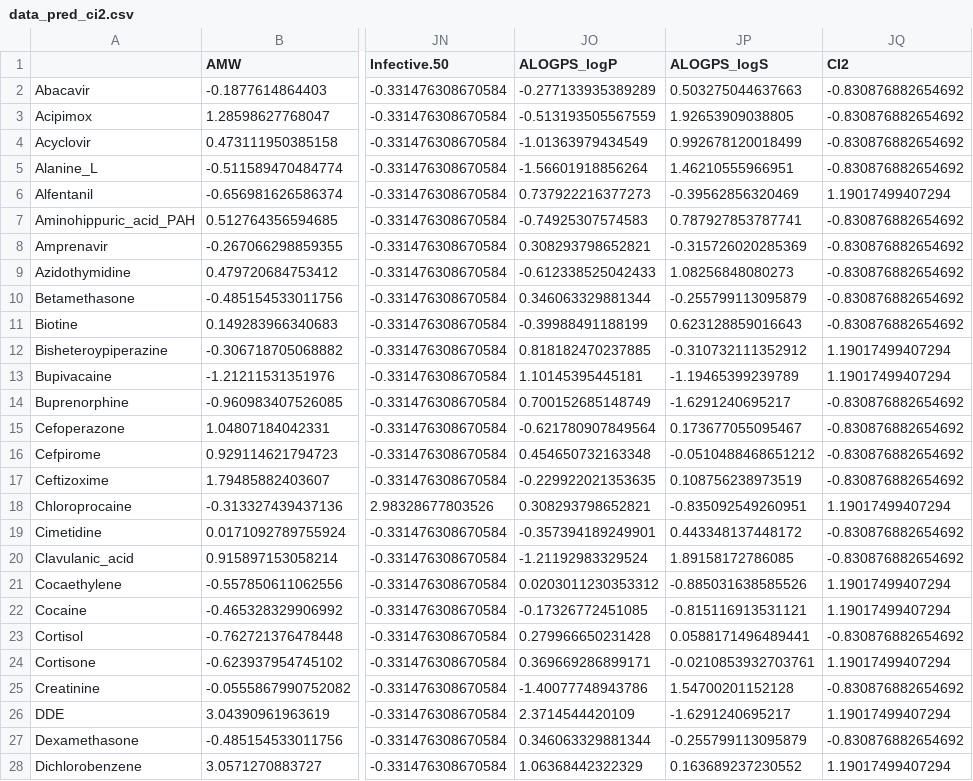
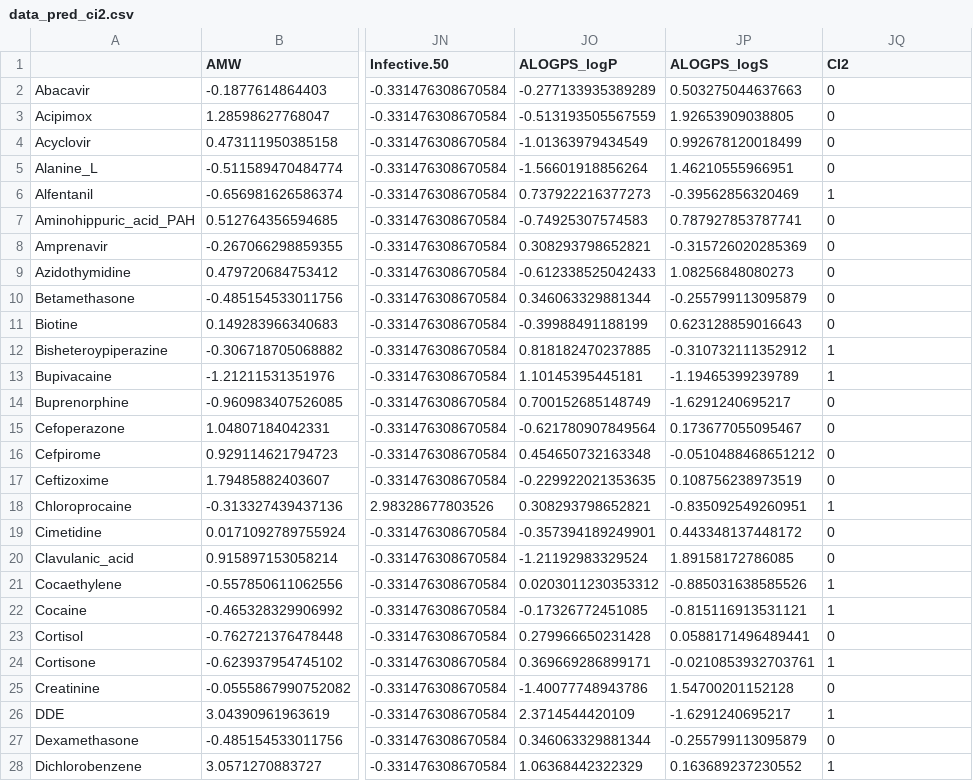
Before and after one commit to zhukovanadezhda/placenta-classification, a CSV file: data/data_pred_ci2.csv, drawn as a sheet; only a part is shown, gaps mark what is left out; the diff covers the shown part only; the diff names each change by its address in the sheet, - before the commit and + after, or states it on an @@ line.

```diff
--- a/data/data_pred_ci2.csv
+++ b/data/data_pred_ci2.csv
-JQ2:JQ5 (CI2): -0.830876882654692
+JQ2:JQ5 (CI2): 0
-JQ6 (CI2): 1.19017499407294
+JQ6 (CI2): 1
-JQ7:JQ11 (CI2): -0.830876882654692
+JQ7:JQ11 (CI2): 0
-JQ12:JQ13 (CI2): 1.19017499407294
+JQ12:JQ13 (CI2): 1
-JQ14:JQ17 (CI2): -0.830876882654692
+JQ14:JQ17 (CI2): 0
-JQ18 (CI2): 1.19017499407294
+JQ18 (CI2): 1
-JQ19:JQ20 (CI2): -0.830876882654692
+JQ19:JQ20 (CI2): 0
-JQ21:JQ22 (CI2): 1.19017499407294
+JQ21:JQ22 (CI2): 1
-JQ23 (CI2): -0.830876882654692
+JQ23 (CI2): 0
-JQ24 (CI2): 1.19017499407294
+JQ24 (CI2): 1
-JQ25 (CI2): -0.830876882654692
+JQ25 (CI2): 0
-JQ26 (CI2): 1.19017499407294
+JQ26 (CI2): 1
-JQ27 (CI2): -0.830876882654692
+JQ27 (CI2): 0
-JQ28 (CI2): 1.19017499407294
+JQ28 (CI2): 1
```
Also changed, not shown: 63 edited cells elsewhere in this file, data/data_pred_ci3.csv.
